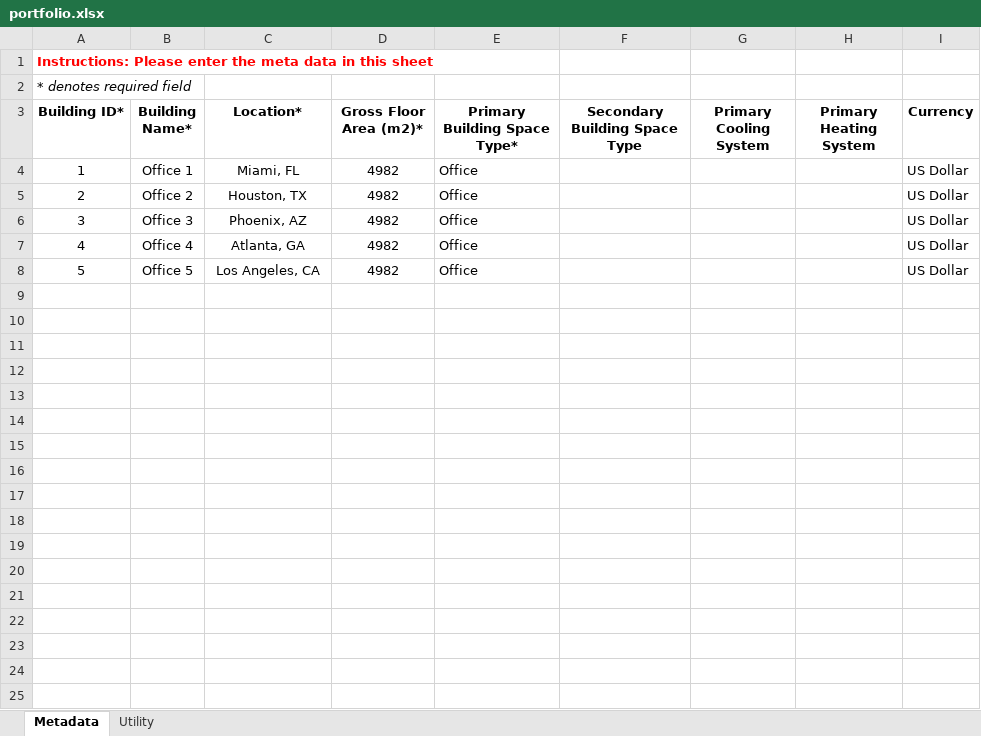
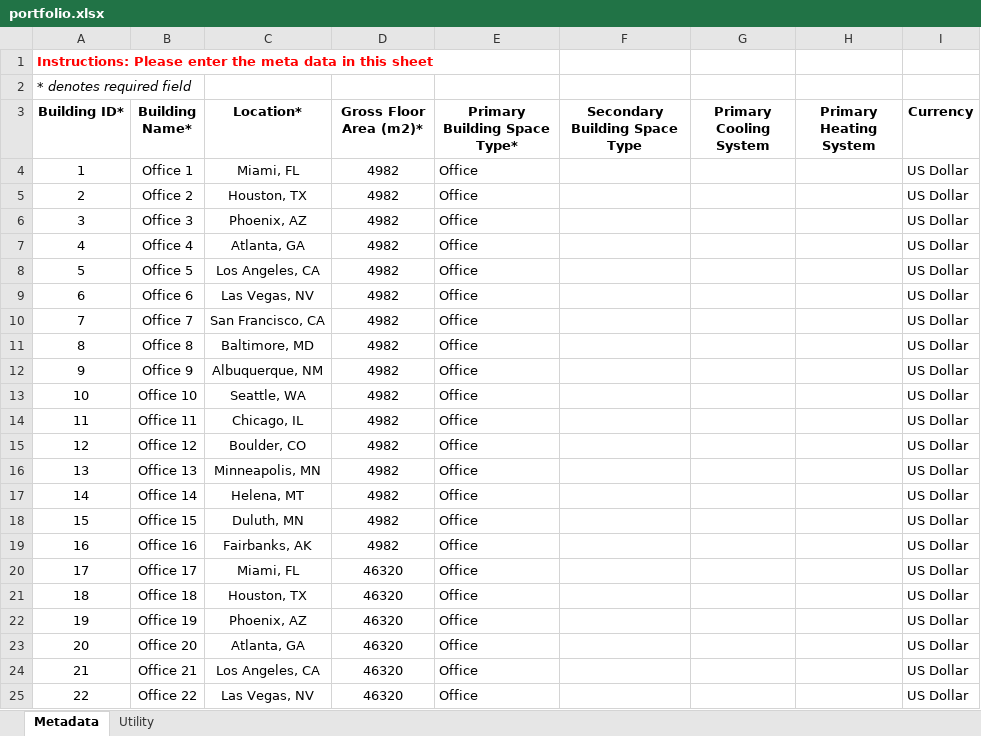
Before and after one commit to LBNL-JCI-ICF/better, an Excel workbook: data/portfolio.xlsx, sheet Metadata, drawn as a sheet; only a part is shown; values as stored, in another font and other column widths than the file's, no borders; the diff covers the shown part only; the diff names each change by its address in the sheet, - before the commit and + after, or states it on an @@ line.

```diff
--- a/data/portfolio.xlsx (sheet Metadata)
+++ b/data/portfolio.xlsx (sheet Metadata)
+row 9: 6 | Office 6 | Las Vegas, NV | 4982 | Office |  |  |  | US Dollar
+row 10: 7 | Office 7 | San Francisco, CA | 4982 | Office |  |  |  | US Dollar
+row 11: 8 | Office 8 | Baltimore, MD | 4982 | Office |  |  |  | US Dollar
+row 12: 9 | Office 9 | Albuquerque, NM | 4982 | Office |  |  |  | US Dollar
+row 13: 10 | Office 10 | Seattle, WA | 4982 | Office |  |  |  | US Dollar
+row 14: 11 | Office 11 | Chicago, IL | 4982 | Office |  |  |  | US Dollar
+row 15: 12 | Office 12 | Boulder, CO | 4982 | Office |  |  |  | US Dollar
+row 16: 13 | Office 13 | Minneapolis, MN | 4982 | Office |  |  |  | US Dollar
+row 17: 14 | Office 14 | Helena, MT | 4982 | Office |  |  |  | US Dollar
+row 18: 15 | Office 15 | Duluth, MN | 4982 | Office |  |  |  | US Dollar
+row 19: 16 | Office 16 | Fairbanks, AK | 4982 | Office |  |  |  | US Dollar
+row 20: 17 | Office 17 | Miami, FL | 46320 | Office |  |  |  | US Dollar
+row 21: 18 | Office 18 | Houston, TX | 46320 | Office |  |  |  | US Dollar
+row 22: 19 | Office 19 | Phoenix, AZ | 46320 | Office |  |  |  | US Dollar
+row 23: 20 | Office 20 | Atlanta, GA | 46320 | Office |  |  |  | US Dollar
+row 24: 21 | Office 21 | Los Angeles, CA | 46320 | Office |  |  |  | US Dollar
+row 25: 22 | Office 22 | Las Vegas, NV | 46320 | Office |  |  |  | US Dollar
```
Also changed, not shown: 10 added rows elsewhere in this sheet, sheet Utility, 3 other files.
